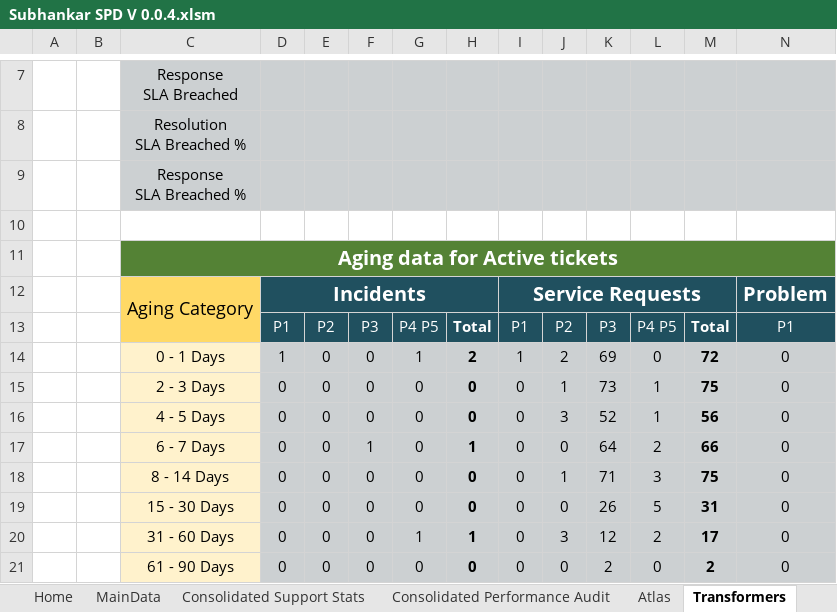
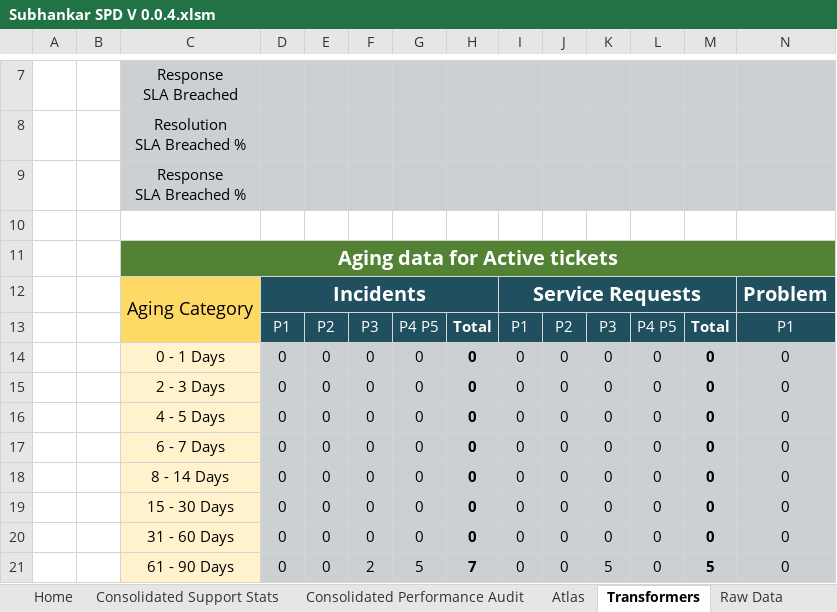
Before and after one commit to Decoder-Paul/MSP-Dashboard, an Excel workbook: Subhankar SPD V 0.0.4.xlsm, sheet Transformers, drawn as a sheet; only a part is shown, gaps mark what is left out; values as stored, in another font and other column widths than the file's, no borders; charts and pictures not drawn; removed rows and columns are numbered as before the commit, all else as after; rows hold the shown columns only; the diff covers the shown part only; the diff names each change by its address in the sheet, - before the commit and + after, or states it on an @@ line.

```diff
--- a/Subhankar SPD V 0.0.4.xlsm (sheet Transformers)
+++ b/Subhankar SPD V 0.0.4.xlsm (sheet Transformers)
@@ sheet tab hidden: MainData @@
-D14: 1
+D14: 0
-G14: 1
+G14: 0
-H14: 2
+H14: 0
-I14: 1
+I14: 0
-J14: 2
+J14: 0
-K14: 69
+K14: 0
-M14: 72
+M14: 0
-J15: 1
+J15: 0
-K15: 73
+K15: 0
-L15:L16: 1
+L15:L16: 0
-M15: 75
+M15: 0
-J16: 3
+J16: 0
-K16: 52
+K16: 0
-M16: 56
+M16: 0
-F17: 1
+F17: 0
-H17: 1
+H17: 0
-K17: 64
+K17: 0
-L17: 2
+L17: 0
-M17: 66
+M17: 0
-J18: 1
+J18: 0
-K18: 71
+K18: 0
-L18: 3
+L18: 0
-M18: 75
+M18: 0
-K19: 26
+K19: 0
-L19: 5
+L19: 0
-M19: 31
+M19: 0
-row 20:  |  | 31 - 60 Days | 0 | 0 | 0 | 1 | 1 | 0 | 3 | 12 | 2 | 17 | 0
-C20: 61 - 90 Days
+C20: 31 - 60 Days
-K20: 2
+K20: 0
-M20: 2
+M20: 0
+row 21:  |  | 61 - 90 Days | 0 | 0 | 2 | 5 | 7 | 0 | 0 | 5 | 0 | 5 | 0
```
Also changed, not shown: 19 added rows, 4 removed rows, 82 edited cells and merged cells elsewhere in this sheet, sheet Consolidated Support Stats, sheet Atlas, sheet Home, formulas that keep their value, charts or pictures, 1 other file.
